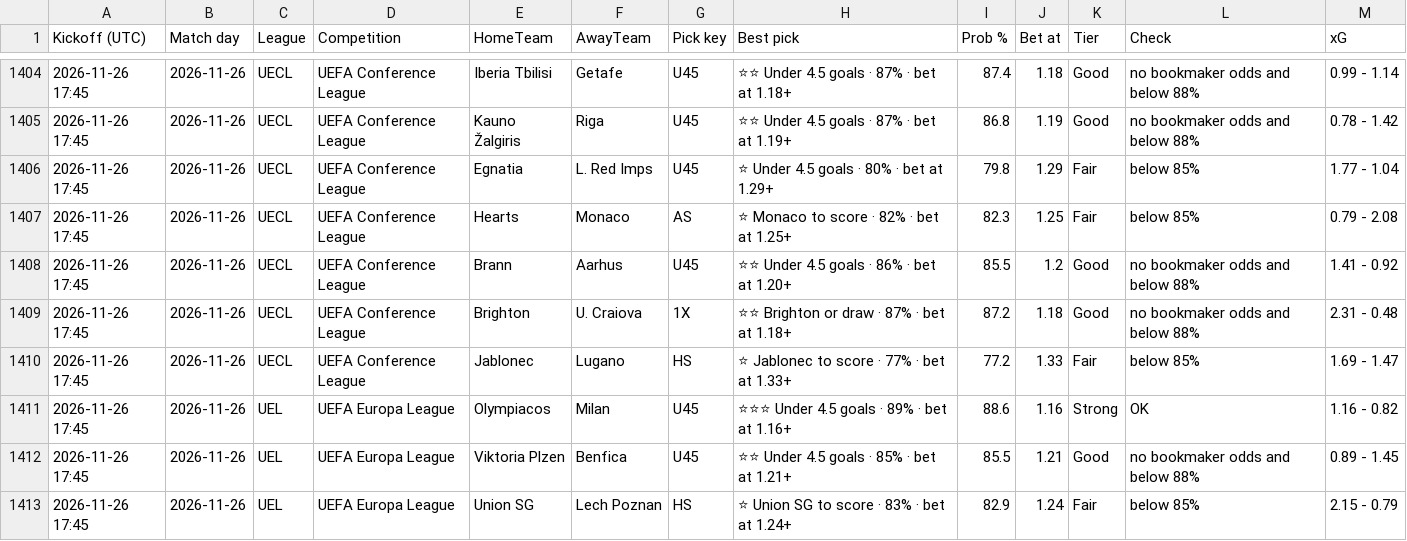
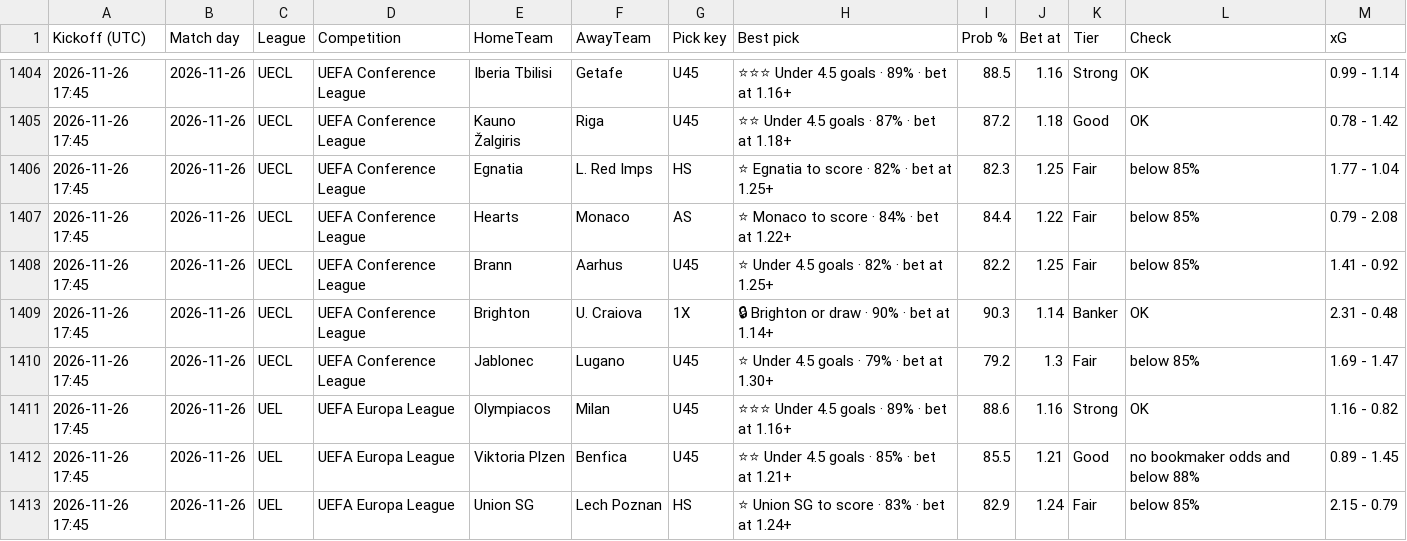
Before and after one commit to tambejasparh/epl-value-dashboard, a CSV file: best_picks_log.csv, drawn as a sheet; only a part is shown, gaps mark what is left out; the diff covers the shown part only.

```diff
--- a/best_picks_log.csv
+++ b/best_picks_log.csv
@@ -1404,8 +1404,8 @@ Kickoff (UTC),Match day,League,Competition,HomeTeam,AwayTeam,Pick key,Best pick,
-2026-11-26 17:45,2026-11-26,UECL,UEFA Conference League,Iberia Tbilisi,Getafe,U45,⭐⭐ Under 4.5 goals · 87% · bet at 1.18+,87.4,1.18,Good,no bookmaker odds and below 88%,0.99 - 1.14
-2026-11-26 17:45,2026-11-26,UECL,UEFA Conference League,Kauno Žalgiris,Riga,U45,⭐⭐ Under 4.5 goals · 87% · bet at 1.19+,86.8,1.19,Good,no bookmaker odds and below 88%,0.78 - 1.42
-2026-11-26 17:45,2026-11-26,UECL,UEFA Conference League,Egnatia,L. Red Imps,U45,⭐ Under 4.5 goals · 80% · bet at 1.29+,79.8,1.29,Fair,below 85%,1.77 - 1.04
-2026-11-26 17:45,2026-11-26,UECL,UEFA Conference League,Hearts,Monaco,AS,⭐ Monaco to score · 82% · bet at 1.25+,82.3,1.25,Fair,below 85%,0.79 - 2.08
-2026-11-26 17:45,2026-11-26,UECL,UEFA Conference League,Brann,Aarhus,U45,⭐⭐ Under 4.5 goals · 86% · bet at 1.20+,85.5,1.2,Good,no bookmaker odds and below 88%,1.41 - 0.92
-2026-11-26 17:45,2026-11-26,UECL,UEFA Conference League,Brighton,U. Craiova,1X,⭐⭐ Brighton or draw · 87% · bet at 1.18+,87.2,1.18,Good,no bookmaker odds and below 88%,2.31 - 0.48
-2026-11-26 17:45,2026-11-26,UECL,UEFA Conference League,Jablonec,Lugano,HS,⭐ Jablonec to score · 77% · bet at 1.33+,77.2,1.33,Fair,below 85%,1.69 - 1.47
+2026-11-26 17:45,2026-11-26,UECL,UEFA Conference League,Iberia Tbilisi,Getafe,U45,⭐⭐⭐ Under 4.5 goals · 89% · bet at 1.16+,88.5,1.16,Strong,OK,0.99 - 1.14
+2026-11-26 17:45,2026-11-26,UECL,UEFA Conference League,Kauno Žalgiris,Riga,U45,⭐⭐ Under 4.5 goals · 87% · bet at 1.18+,87.2,1.18,Good,OK,0.78 - 1.42
+2026-11-26 17:45,2026-11-26,UECL,UEFA Conference League,Egnatia,L. Red Imps,HS,⭐ Egnatia to score · 82% · bet at 1.25+,82.3,1.25,Fair,below 85%,1.77 - 1.04
+2026-11-26 17:45,2026-11-26,UECL,UEFA Conference League,Hearts,Monaco,AS,⭐ Monaco to score · 84% · bet at 1.22+,84.4,1.22,Fair,below 85%,0.79 - 2.08
+2026-11-26 17:45,2026-11-26,UECL,UEFA Conference League,Brann,Aarhus,U45,⭐ Under 4.5 goals · 82% · bet at 1.25+,82.2,1.25,Fair,below 85%,1.41 - 0.92
+2026-11-26 17:45,2026-11-26,UECL,UEFA Conference League,Brighton,U. Craiova,1X,🔒 Brighton or draw · 90% · bet at 1.14+,90.3,1.14,Banker,OK,2.31 - 0.48
+2026-11-26 17:45,2026-11-26,UECL,UEFA Conference League,Jablonec,Lugano,U45,⭐ Under 4.5 goals · 79% · bet at 1.30+,79.2,1.3,Fair,below 85%,1.69 - 1.47
 2026-11-26 17:45,2026-11-26,UEL,UEFA Europa League,Olympiacos,Milan,U45,⭐⭐⭐ Under 4.5 goals · 89% · bet at 1.16+,88.6,1.16,Strong,OK,1.16 - 0.82
```
Also changed, not shown: 67 edited cells elsewhere in this file, data_snapshot/cup_odds.csv, data_snapshot/international.csv, 6 other files.
